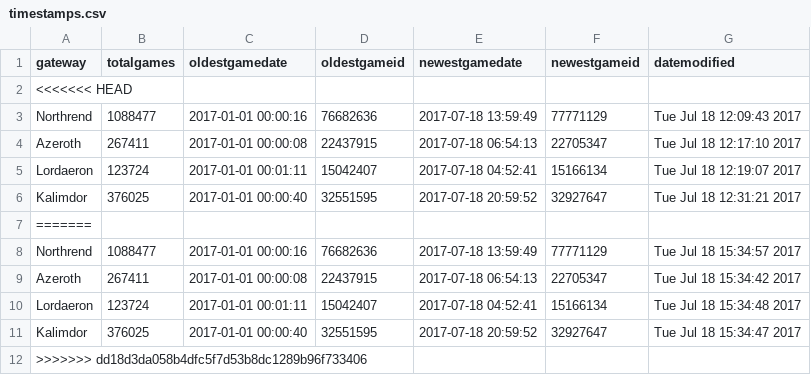
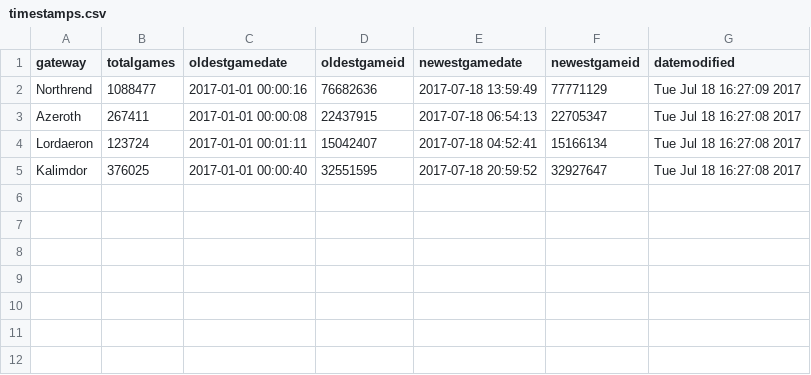
Before and after one commit to tylerkerr/wig-heat, a CSV file: data/timestamps.csv, drawn as a sheet.

Commit message:
timestamps fix

```diff
--- a/data/timestamps.csv
+++ b/data/timestamps.csv
@@ -1,12 +1,5 @@
 gateway,totalgames,oldestgamedate,oldestgameid,newestgamedate,newestgameid,datemodified
-<<<<<<< HEAD
-Northrend,1088477,2017-01-01 00:00:16,76682636,2017-07-18 13:59:49,77771129,Tue Jul 18 12:09:43 2017
-Azeroth,267411,2017-01-01 00:00:08,22437915,2017-07-18 06:54:13,22705347,Tue Jul 18 12:17:10 2017
-Lordaeron,123724,2017-01-01 00:01:11,15042407,2017-07-18 04:52:41,15166134,Tue Jul 18 12:19:07 2017
-Kalimdor,376025,2017-01-01 00:00:40,32551595,2017-07-18 20:59:52,32927647,Tue Jul 18 12:31:21 2017
-=======
-Northrend,1088477,2017-01-01 00:00:16,76682636,2017-07-18 13:59:49,77771129,Tue Jul 18 15:34:57 2017
-Azeroth,267411,2017-01-01 00:00:08,22437915,2017-07-18 06:54:13,22705347,Tue Jul 18 15:34:42 2017
-Lordaeron,123724,2017-01-01 00:01:11,15042407,2017-07-18 04:52:41,15166134,Tue Jul 18 15:34:48 2017
-Kalimdor,376025,2017-01-01 00:00:40,32551595,2017-07-18 20:59:52,32927647,Tue Jul 18 15:34:47 2017
->>>>>>> dd18d3da058b4dfc5f7d53b8dc1289b96f733406
+Northrend,1088477,2017-01-01 00:00:16,76682636,2017-07-18 13:59:49,77771129,Tue Jul 18 16:27:09 2017
+Azeroth,267411,2017-01-01 00:00:08,22437915,2017-07-18 06:54:13,22705347,Tue Jul 18 16:27:08 2017
+Lordaeron,123724,2017-01-01 00:01:11,15042407,2017-07-18 04:52:41,15166134,Tue Jul 18 16:27:08 2017
+Kalimdor,376025,2017-01-01 00:00:40,32551595,2017-07-18 20:59:52,32927647,Tue Jul 18 16:27:08 2017
```
